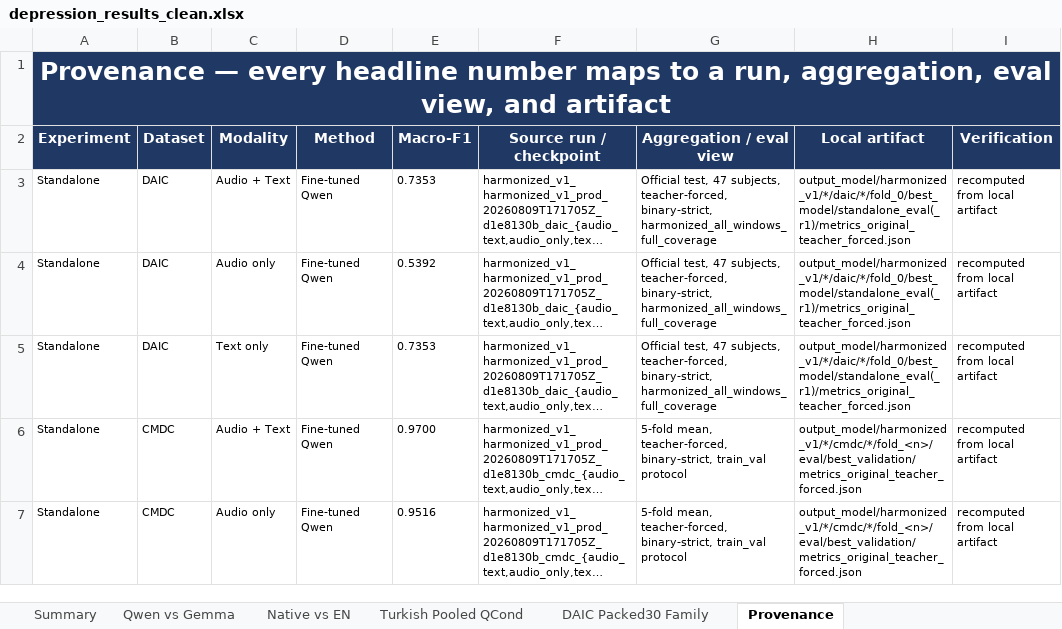
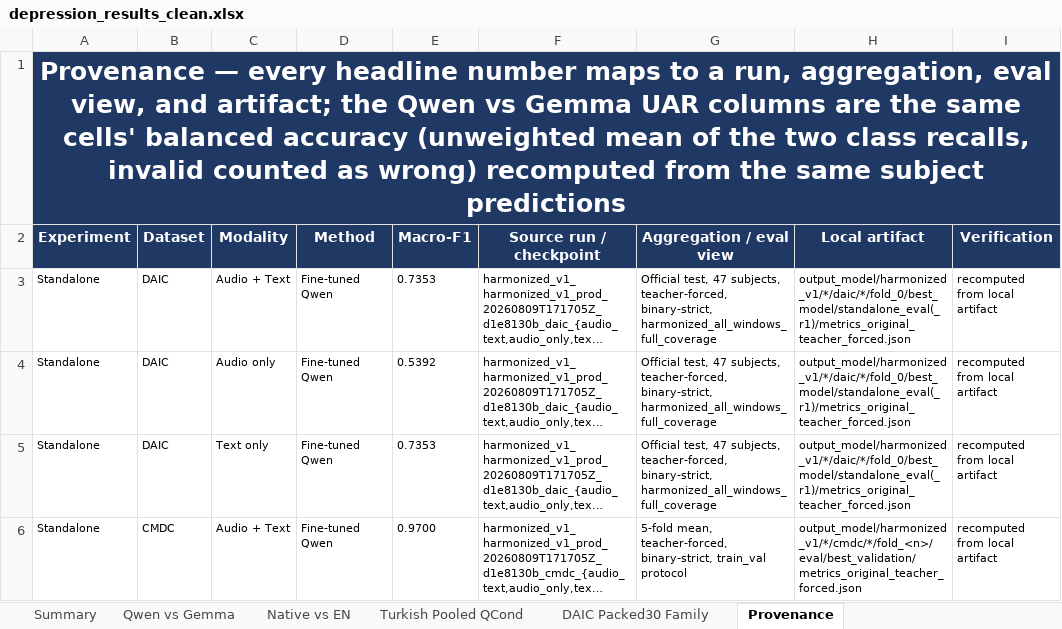
Before and after one commit to emreYilmaz28845/LLM-Depression, an Excel workbook: depression_results_clean.xlsx, sheet Provenance, drawn as a sheet; only a part is shown; the shorter side is filled out with more unchanged rows; long unchanged cells end in …; values as stored, in another font and other column widths than the file's, no borders; the diff names each change by its address in the sheet, - before the commit and + after, or states it on an @@ line.

Commit message:
Report UAR alongside macro-F1 and positive-F1
The advisor asked for UAR (unweighted average recall, balanced accuracy) in
reports. It was already computed in every strict metrics file as macro_recall,
but no output named it, no summary carried it, and the workbook and decks only
showed macro-F1 and positive-F1.

The aggregation now writes binary_strict_uar on every strict path (subject,
likelihood, mean-probability), evaluation sidecars and the hidden-head campaign
records include it, final_summary gains uar_mean/uar_std and pooled_uar, the
local validator recomputes it, and the registry qualification extracts it as
"uar". Older metrics files without the key stay valid: the new key is compared
only when a file records it.

The canonical workbook's Qwen vs Gemma sheet gains paired Qwen/Gemma UAR
columns (H/I) from the same subject predictions as the adjacent macro/positive
cells, with an evidence test that recomputes every value from the local
artifacts. The selection pin is refreshed with the repository generator.

Co-authored-by: CommandCodeBot <noreply@commandcode.ai>

```diff
--- a/depression_results_clean.xlsx (sheet Provenance)
+++ b/depression_results_clean.xlsx (sheet Provenance)
-A1 (Experiment): …view, and artifact
+A1 (Experiment): …view, and artifact; the Qwen vs Gemma UAR columns are the same cells' balanced accuracy (unweighted mean of the two class recalls, invalid counted as wrong) recomputed from the same subject predictions
```
Also changed, not shown: sheet Qwen vs Gemma, 13 other files.
